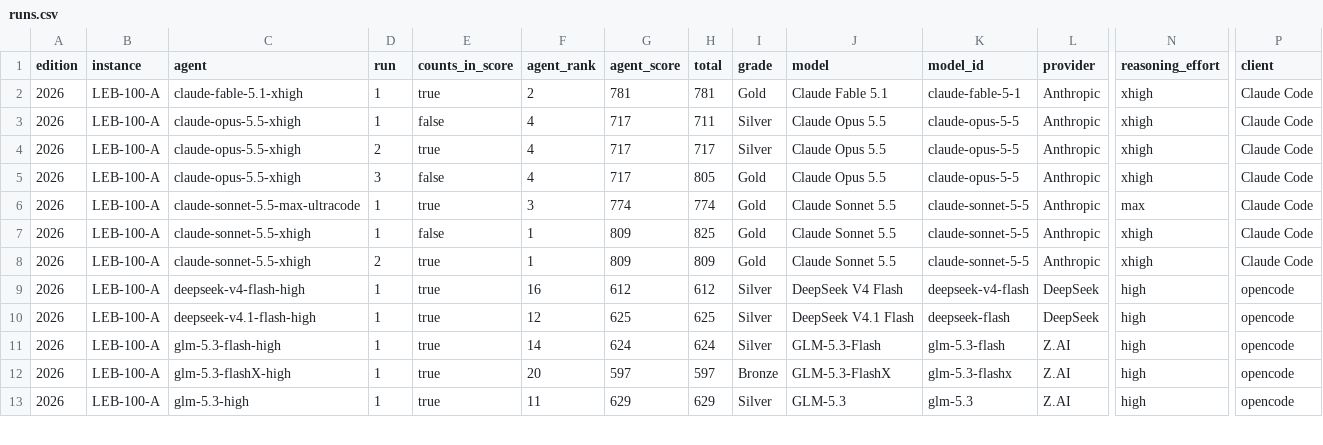
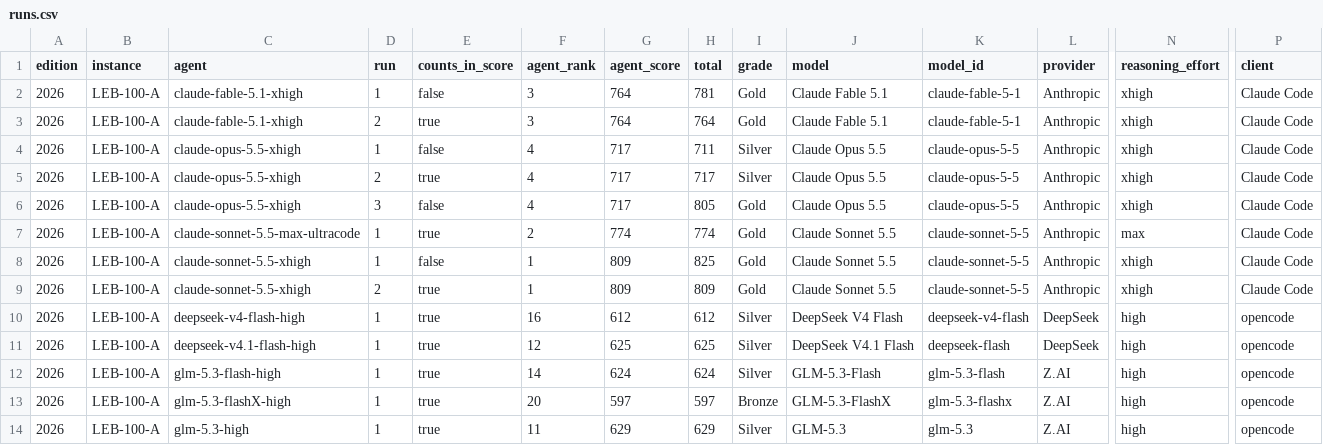
Before and after one commit to samirhvbr/ai-benchmark, a CSV file: results/runs.csv, drawn as a sheet; only a part is shown, gaps mark what is left out; addresses are those after the commit; rows hold the shown columns only; the diff names each change by its address in the sheet, - before the commit and + after, or states it on an @@ line.

```diff
--- a/results/runs.csv
+++ b/results/runs.csv
-E2 (counts_in_score): true
+E2 (counts_in_score): false
-F2 (agent_rank): 2
+F2 (agent_rank): 3
-G2 (agent_score): 781
+G2 (agent_score): 764
+row 3: 2026 | LEB-100-A | claude-fable-5.1-xhigh | 2 | true | 3 | 764 | 764 | Gold | Claude Fable 5.1 | claude-fable-5-1 | Anthropic | xhigh | Claude Code
-F7 (agent_rank): 3
+F7 (agent_rank): 2
```
Also changed, not shown: results/flaws.csv, 20 other files.
